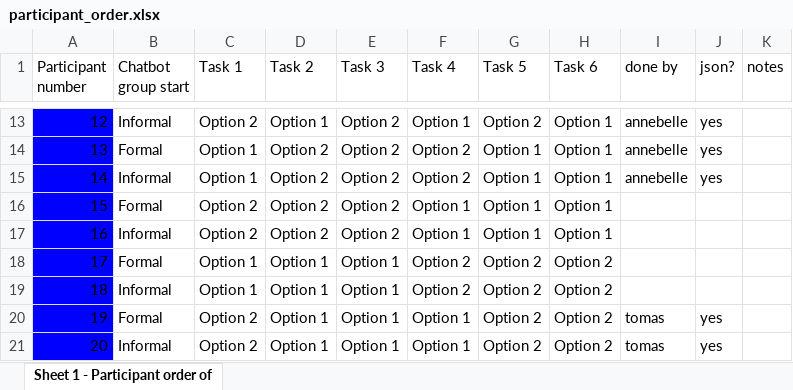
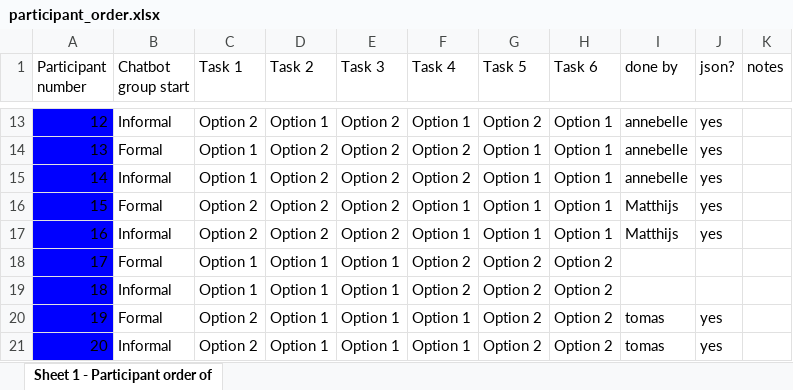
Before and after one commit to annebelleo/MAIR-group12, an Excel workbook: res/participant_order.xlsx, sheet Sheet 1 - Participant order of, drawn as a sheet; only a part is shown, gaps mark what is left out; values as stored, in another font and other column widths than the file's, no borders; the diff names each change by its address in the sheet, - before the commit and + after, or states it on an @@ line.

Commit message:
Participant 16

```diff
--- a/res/participant_order.xlsx (sheet Sheet 1 - Participant order of)
+++ b/res/participant_order.xlsx (sheet Sheet 1 - Participant order of)
-I16:I17 (done by): (empty)
+I16:I17 (done by): Matthijs
-J16:J17 (json?): (empty)
+J16:J17 (json?): yes
```
Also changed, not shown: 6 other files.
